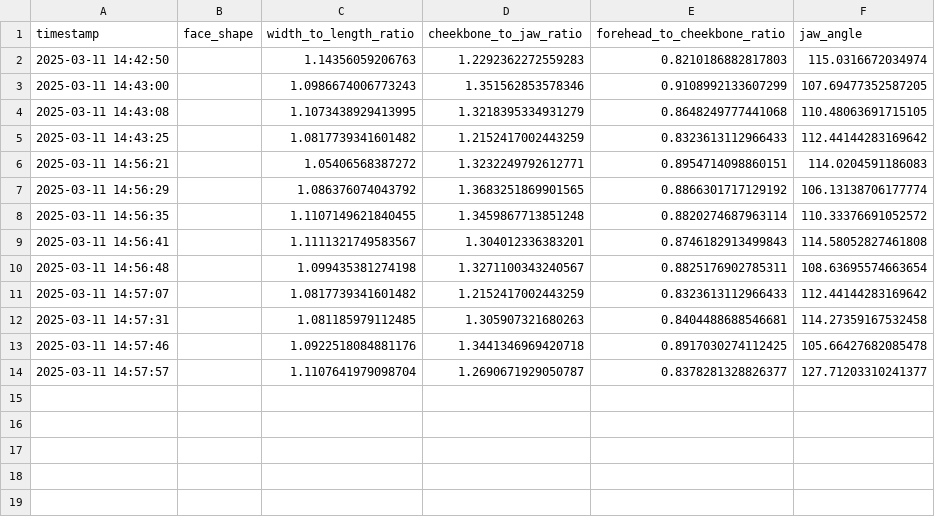
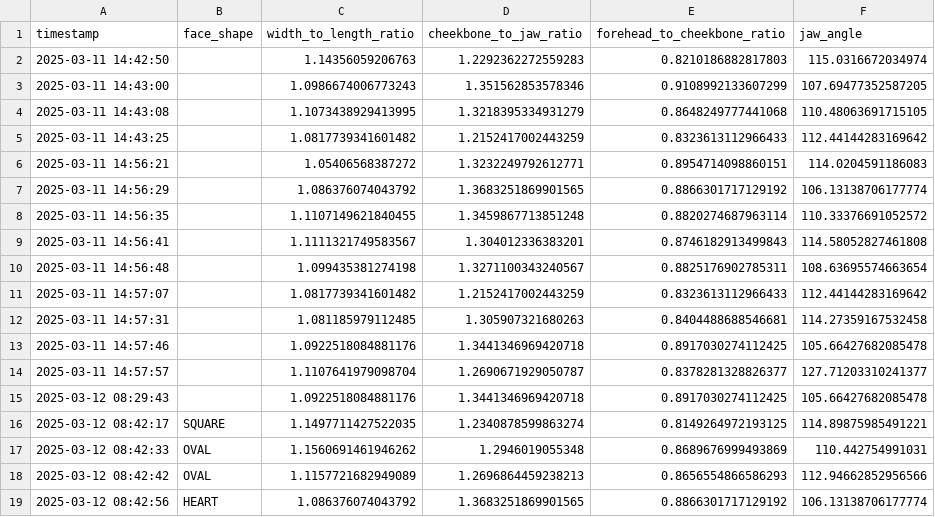
Before and after one commit to ArashZich/lunato-v3, a CSV file: face_metrics_log.csv, drawn as a sheet; the diff names each change by its address in the sheet, - before the commit and + after, or states it on an @@ line.

```diff
--- a/face_metrics_log.csv
+++ b/face_metrics_log.csv
+row 15: 2025-03-12 08:29:43 |  | 1.0922518084881176 | 1.3441346969420718 | 0.8917030274112425 | 105.66427682085478
+row 16: 2025-03-12 08:42:17 | SQUARE | 1.1497711427522035 | 1.2340878599863274 | 0.8149264972193125 | 114.89875985491221
+row 17: 2025-03-12 08:42:33 | OVAL | 1.1560691461946262 | 1.2946019055348 | 0.8689676999493869 | 110.442754991031
+row 18: 2025-03-12 08:42:42 | OVAL | 1.1157721682949089 | 1.2696864459238213 | 0.8656554866586293 | 112.94662852956566
+row 19: 2025-03-12 08:42:56 | HEART | 1.086376074043792 | 1.3683251869901565 | 0.8866301717129192 | 106.13138706177774
```
Also changed, not shown: 15 other files.
